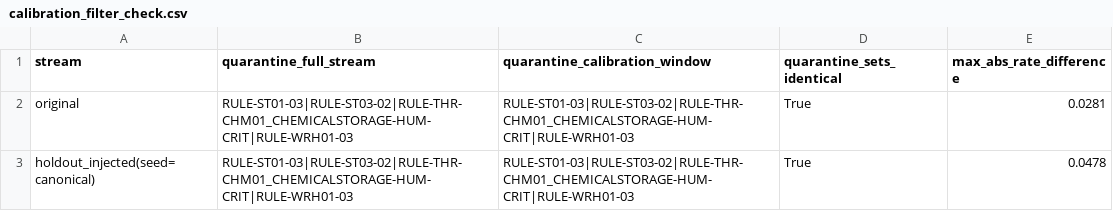
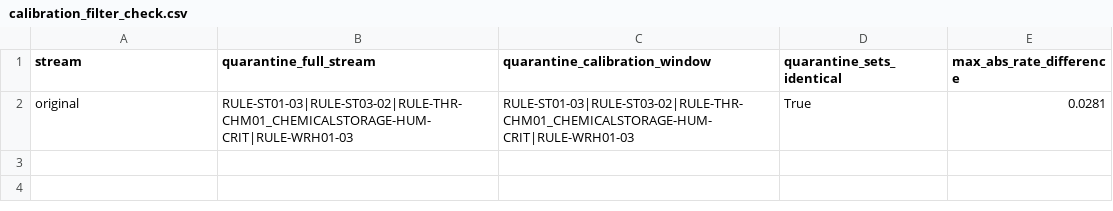
Before and after one commit to dleflef/Rule-Extraction-from-Industrial-SOPs-Without-a-Target-Schema-Multi-Agent-Extraction-Content-First, a CSV file: layers/layer_4/detection_results/calibration_filter_check.csv, drawn as a sheet.

Commit message:
layer_4 detection refinements and experiment state from prior sessions; wide-output rebuild utility (downstream work outside thesis reported scope)

```diff
--- a/layers/layer_4/detection_results/calibration_filter_check.csv
+++ b/layers/layer_4/detection_results/calibration_filter_check.csv
@@ -2,2 +2 @@ stream,quarantine_full_stream,quarantine_calibration_window,quarantine_sets_iden
 original,RULE-ST01-03|RULE-ST03-02|RULE-THR-CHM01_CHEMICALSTORAGE-HUM-CRIT|RULE-WRH01-03,RULE-ST01-03|RULE-ST03-02|RULE-THR-CHM01_CHEMICALSTORAGE-HUM-CRIT|RULE-WRH01-03,True,0.0281
-holdout_injected(seed=canonical),RULE-ST01-03|RULE-ST03-02|RULE-THR-CHM01_CHEMICALSTORAGE-HUM-CRIT|RULE-WRH01-03,RULE-ST01-03|RULE-ST03-02|RULE-THR-CHM01_CHEMICALSTORAGE-HUM-CRIT|RULE-WRH01-03,True,0.0478
```
Also changed, not shown: layers/layer_4/detection_results/phase2_summary.csv, 9 other files.
